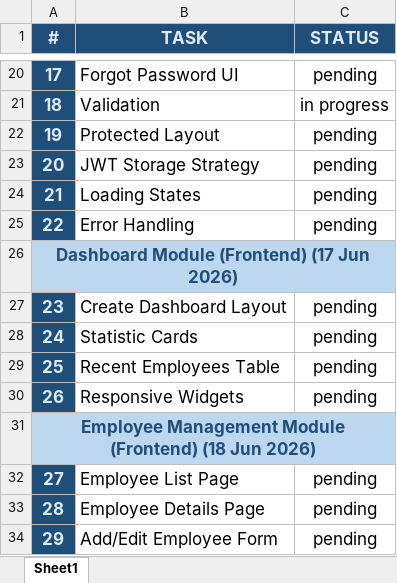
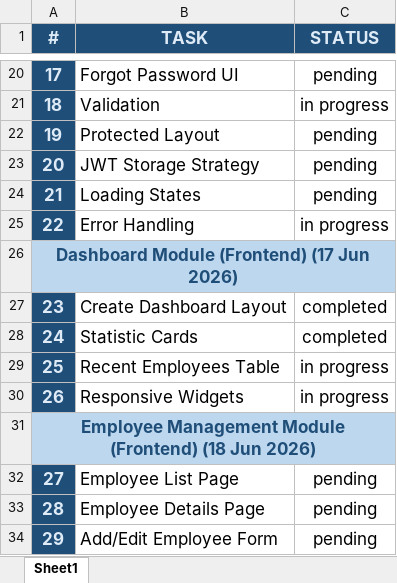
Before and after one commit to akramizadeen/apptron-ems, an Excel workbook: EMS Timeline.xlsx, sheet Sheet1, drawn as a sheet; only a part is shown, gaps mark what is left out; values as stored, in another font and other column widths than the file's, no borders; conditional formats not drawn; the diff names each change by its address in the sheet, - before the commit and + after, or states it on an @@ line.

Commit message:
build dashboard interface

```diff
--- a/EMS Timeline.xlsx (sheet Sheet1)
+++ b/EMS Timeline.xlsx (sheet Sheet1)
-C25 (STATUS): pending
+C25 (STATUS): in progress
-C27:C28 (STATUS): pending
+C27:C28 (STATUS): completed
-C29:C30 (STATUS): pending
+C29:C30 (STATUS): in progress
```
